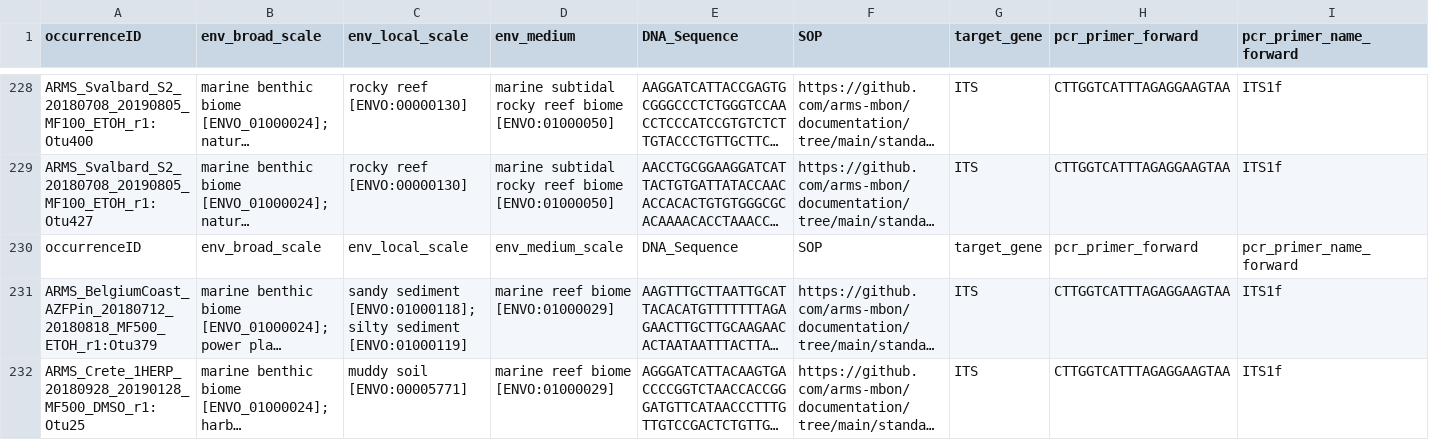
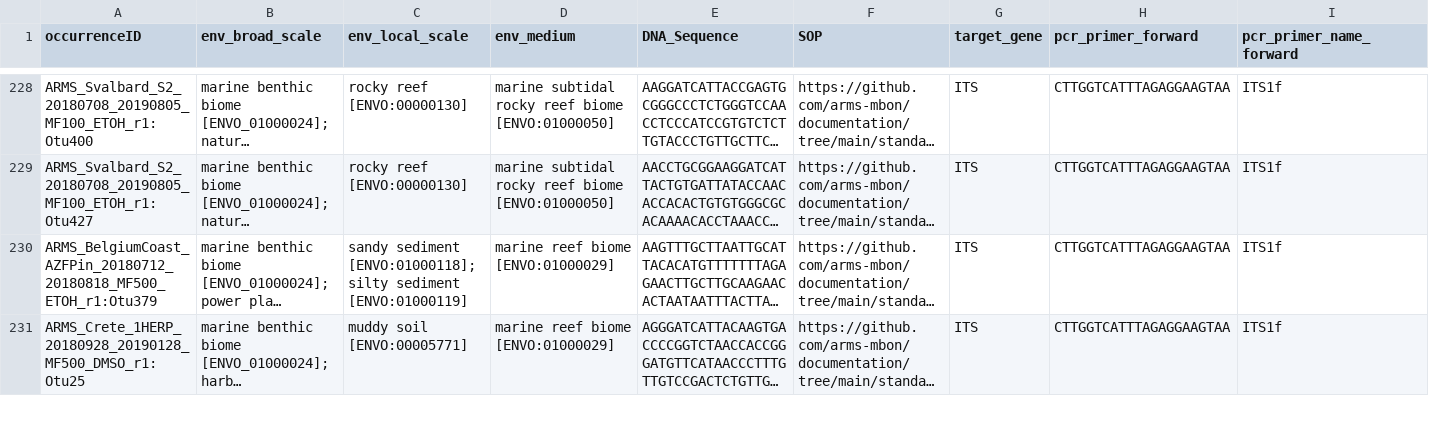
Before and after one commit to arms-mbon/data_release_001, a CSV file: ARMS_ITS_DNAextension.csv, drawn as a sheet; only a part is shown, gaps mark what is left out; long unchanged cells end in …; rows hold the shown columns only; the diff names each change by its address in the sheet, - before the commit and + after, or states it on an @@ line.

Commit message:
fixed bad row

```diff
--- a/ARMS_ITS_DNAextension.csv
+++ b/ARMS_ITS_DNAextension.csv
-row 230: occurrenceID | env_broad_scale | env_local_scale | env_medium_scale | DNA_Sequence | SOP | target_gene | pcr_primer_forward | pcr_primer_name_forward
```
